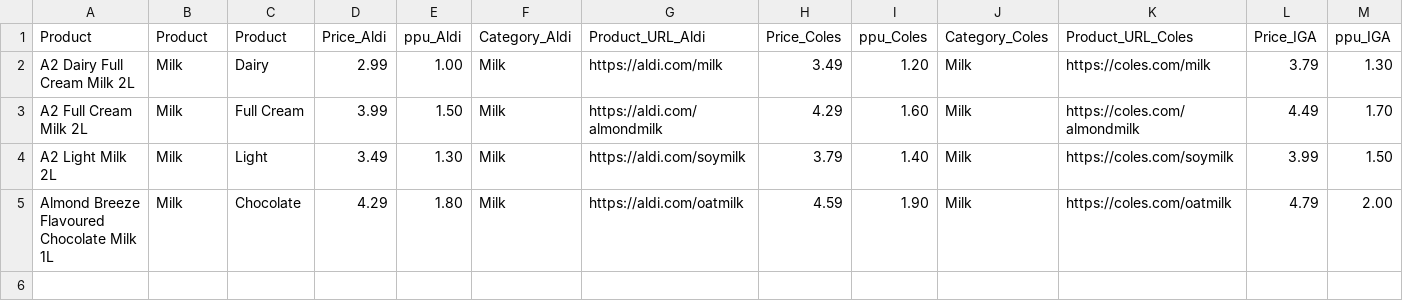
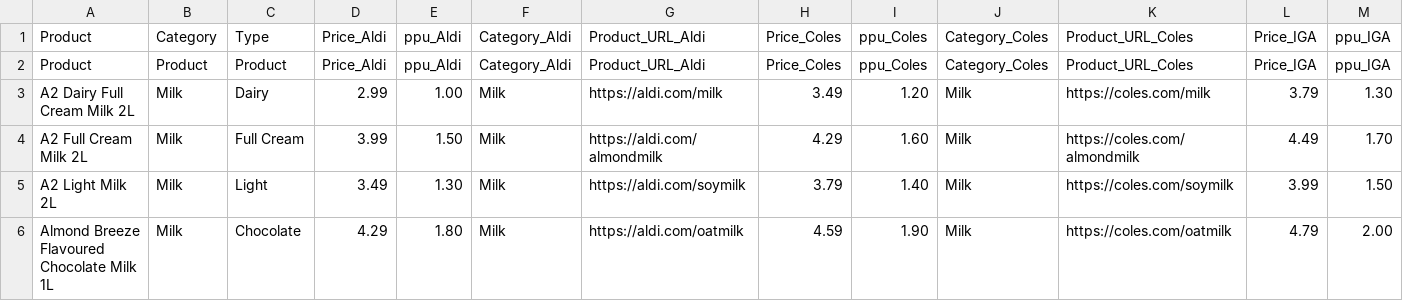
Before and after one commit to Nish245/Grocify, a CSV file: grocify/frontend/public/assets/csv/temp.csv, drawn as a sheet; only a part is shown; rows hold the shown columns only; the diff names each change by its address in the sheet, - before the commit and + after, or states it on an @@ line.

Commit message:
updated csv

```diff
--- a/grocify/frontend/public/assets/csv/temp.csv
+++ b/grocify/frontend/public/assets/csv/temp.csv
+row 1: Product | Category | Type | Price_Aldi | ppu_Aldi | Category_Aldi | Product_URL_Aldi | Price_Coles | ppu_Coles | Category_Coles | Product_URL_Coles | Price_IGA | ppu_IGA
```
